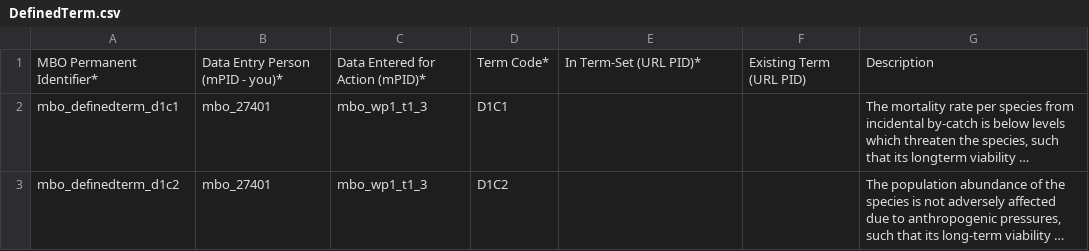
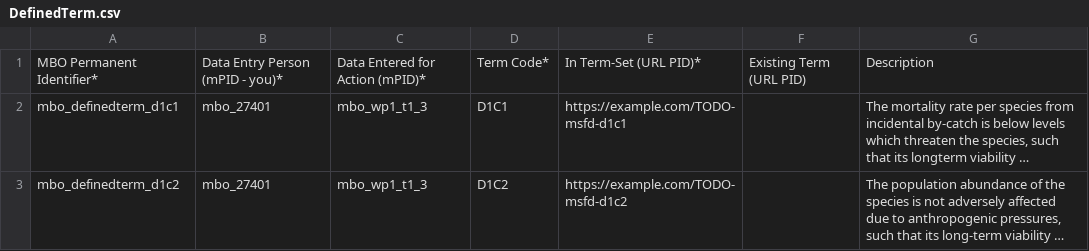
Before and after one commit to marco-bolo/csv-to-json-ld, a CSV file: data/DefinedTerm.csv, drawn as a sheet; long unchanged cells end in …; the diff names each change by its address in the sheet, - before the commit and + after, or states it on an @@ line.

```diff
--- a/data/DefinedTerm.csv
+++ b/data/DefinedTerm.csv
-E2: (empty)
+E2: https://example.com/TODO-msfd-d1c1
-E3: (empty)
+E3: https://example.com/TODO-msfd-d1c2
```
